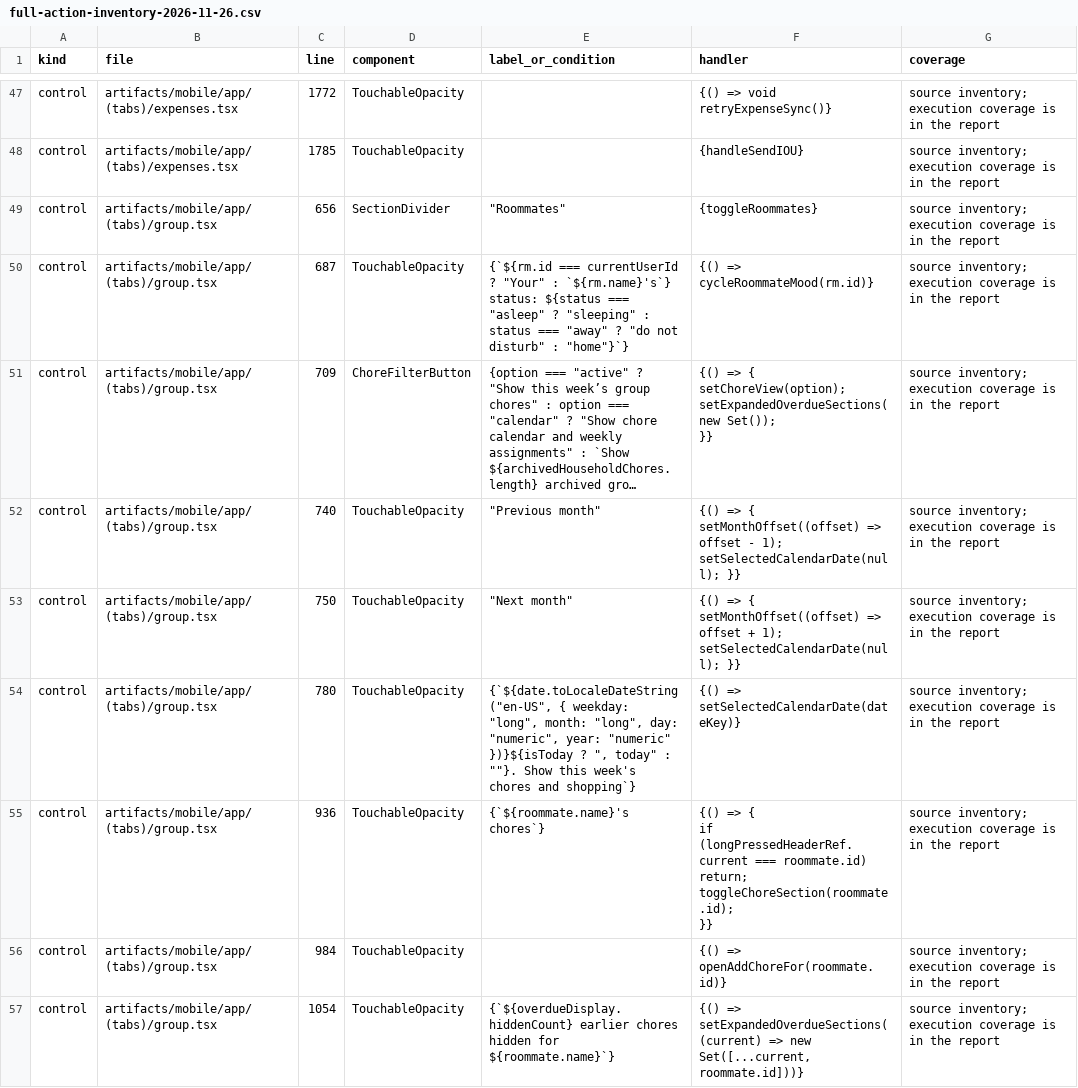
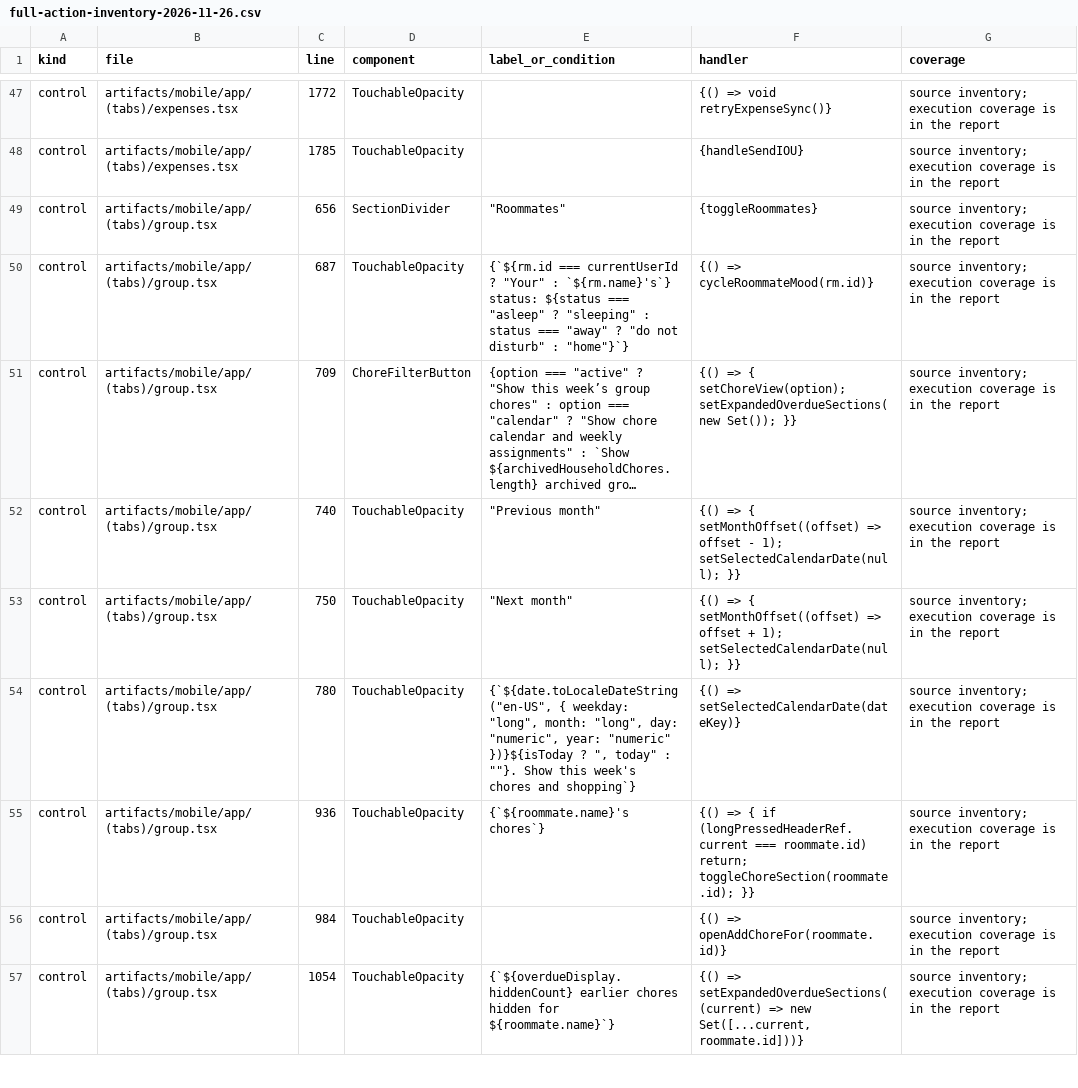
Before and after one commit to lianawarnaku/SweetMate, a CSV file: docs/qa/full-action-inventory-2026-11-26.csv, drawn as a sheet; only a part is shown, gaps mark what is left out; long unchanged cells end in …; ↵ is a line break in a cell; the diff covers the shown part only; the diff names each change by its address in the sheet, - before the commit and + after, or states it on an @@ line.

```diff
--- a/docs/qa/full-action-inventory-2026-11-26.csv
+++ b/docs/qa/full-action-inventory-2026-11-26.csv
-F51 (handler): …Set()); ↵ }}
+F51 (handler): …Set()); }}
-F55 (handler): …toggleChoreSection(roommate.id); ↵ }}
+F55 (handler): …toggleChoreSection(roommate.id); }}
```
Also changed, not shown: 59 edited cells elsewhere in this file.
